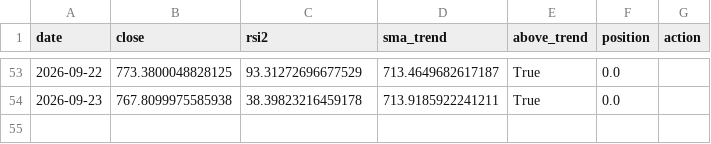
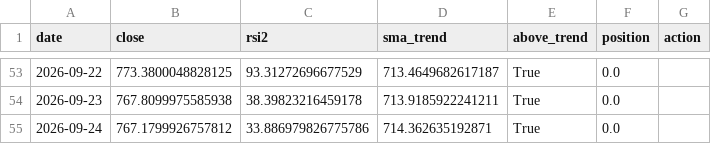
Before and after one commit to eduresvez8-code/IA-TRADING-BOT, a CSV file: paper_trading/rsi2/daily_log.csv, drawn as a sheet; only a part is shown, gaps mark what is left out.

```diff
--- a/paper_trading/rsi2/daily_log.csv
+++ b/paper_trading/rsi2/daily_log.csv
@@ -54 +54,2 @@ date,close,rsi2,sma_trend,above_trend,position,action
 2026-09-23,767.8099975585938,38.39823216459178,713.9185922241211,True,0.0,
+2026-09-24,767.1799926757812,33.886979826775786,714.362635192871,True,0.0,
```
Also changed, not shown: 1 other file.
